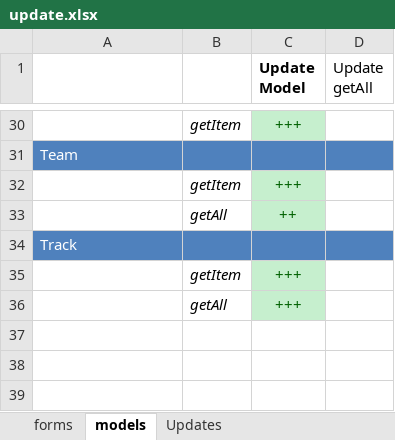
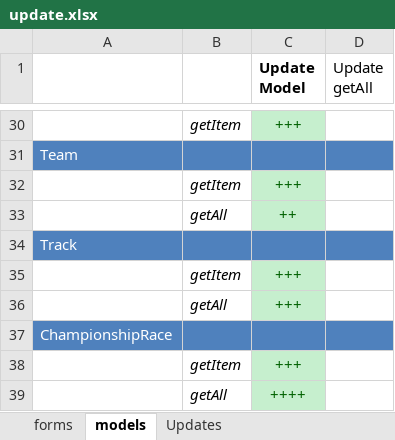
Before and after one commit to darkdiesel/online-racing-zf1, an Excel workbook: docs/update.xlsx, sheet models, drawn as a sheet; only a part is shown, gaps mark what is left out; values as stored, in another font and other column widths than the file's, no borders; the diff names each change by its address in the sheet, - before the commit and + after, or states it on an @@ line.

Commit message:
Bug fixing and add id page for race controller.

```diff
--- a/docs/update.xlsx (sheet models)
+++ b/docs/update.xlsx (sheet models)
+row 37: ChampionshipRace
+row 38:  | getItem | +++
+row 39:  | getAll | ++++
```
Also changed, not shown: 8 other files.
